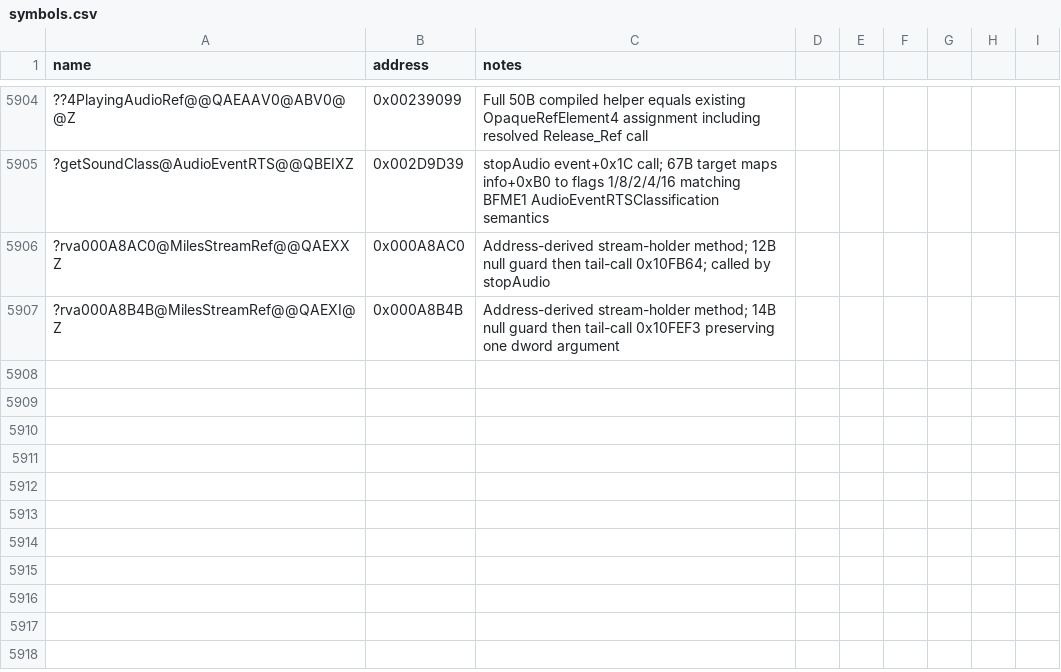
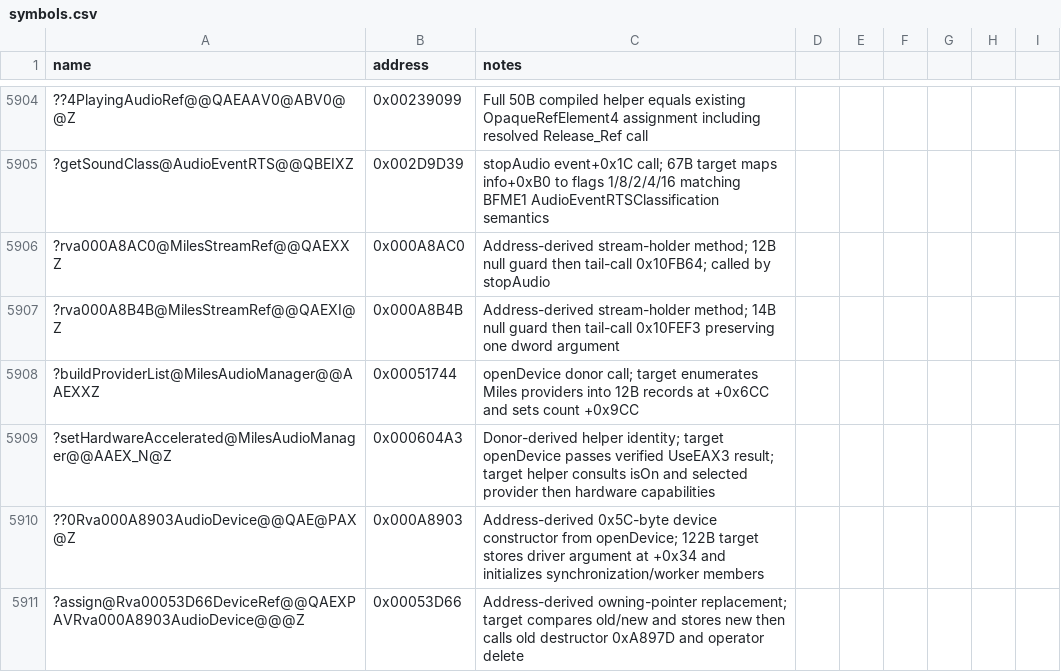
Before and after one commit to Cortys/Open-BFME-2, a CSV file: reverse/symbols.csv, drawn as a sheet; only a part is shown, gaps mark what is left out; the diff names each change by its address in the sheet, - before the commit and + after, or states it on an @@ line.

Commit message:
Recover Miles audio device startup

```diff
--- a/reverse/symbols.csv
+++ b/reverse/symbols.csv
+row 5908: ?buildProviderList@MilesAudioManager@@AAEXXZ | 0x00051744 | openDevice donor call; target enumerates Miles providers into 12B records at +0x6CC and sets count +0x9CC
+row 5909: ?setHardwareAccelerated@MilesAudioManager@@AAEX_N@Z | 0x000604A3 | Donor-derived helper identity; target openDevice passes verified UseEAX3 result; target helper consults isOn and selected provider then hardware capabilities
+row 5910: ??0Rva000A8903AudioDevice@@QAE@PAX@Z | 0x000A8903 | Address-derived 0x5C-byte device constructor from openDevice; 122B target stores driver argument at +0x34 and initializes synchronization/worker members
+row 5911: ?assign@Rva00053D66DeviceRef@@QAEXPAVRva000A8903AudioDevice@@@Z | 0x00053D66 | Address-derived owning-pointer replacement; target compares old/new and stores new then calls old destructor 0xA897D and operator delete
```
Also changed, not shown: 6 other files.
